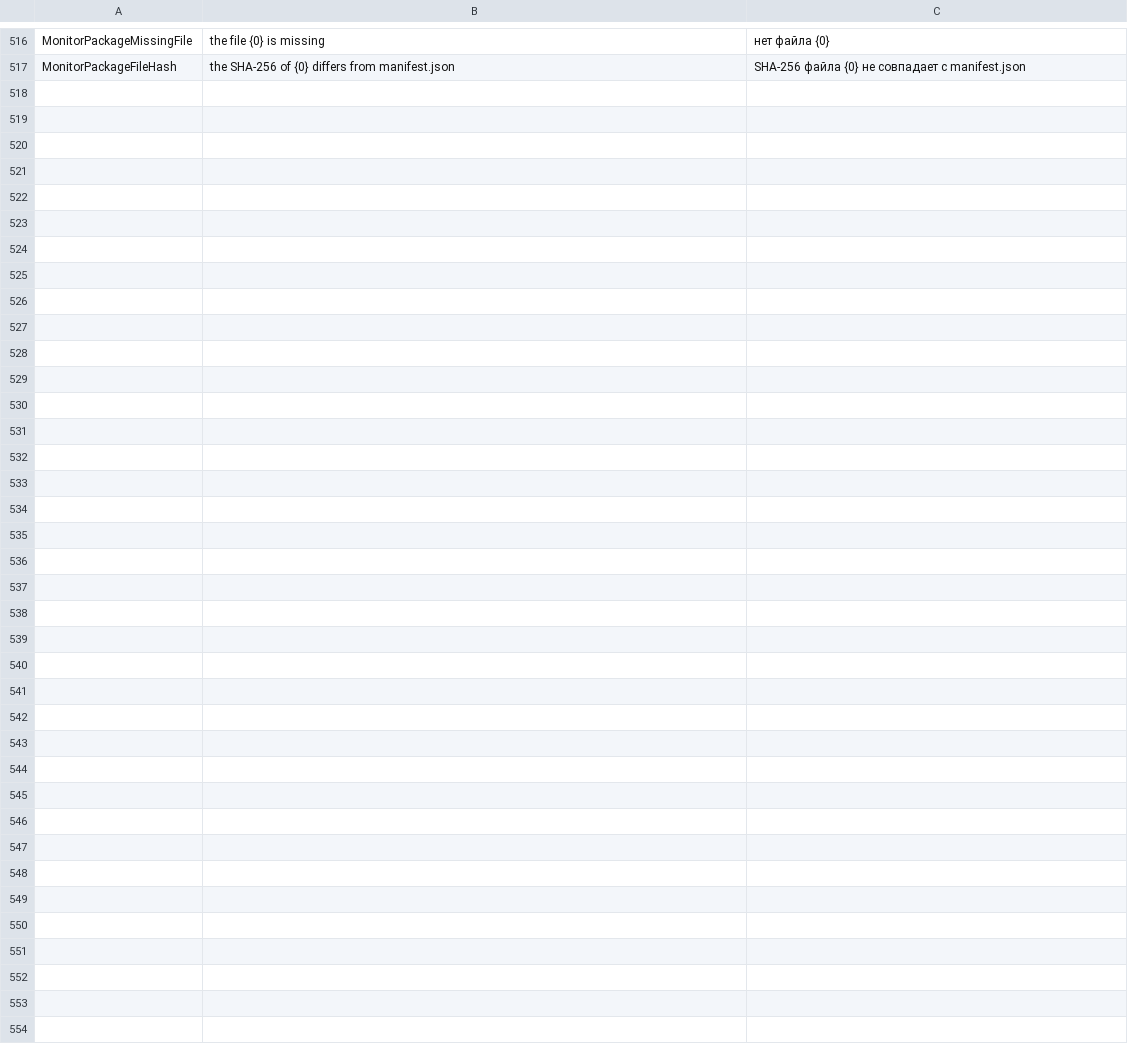
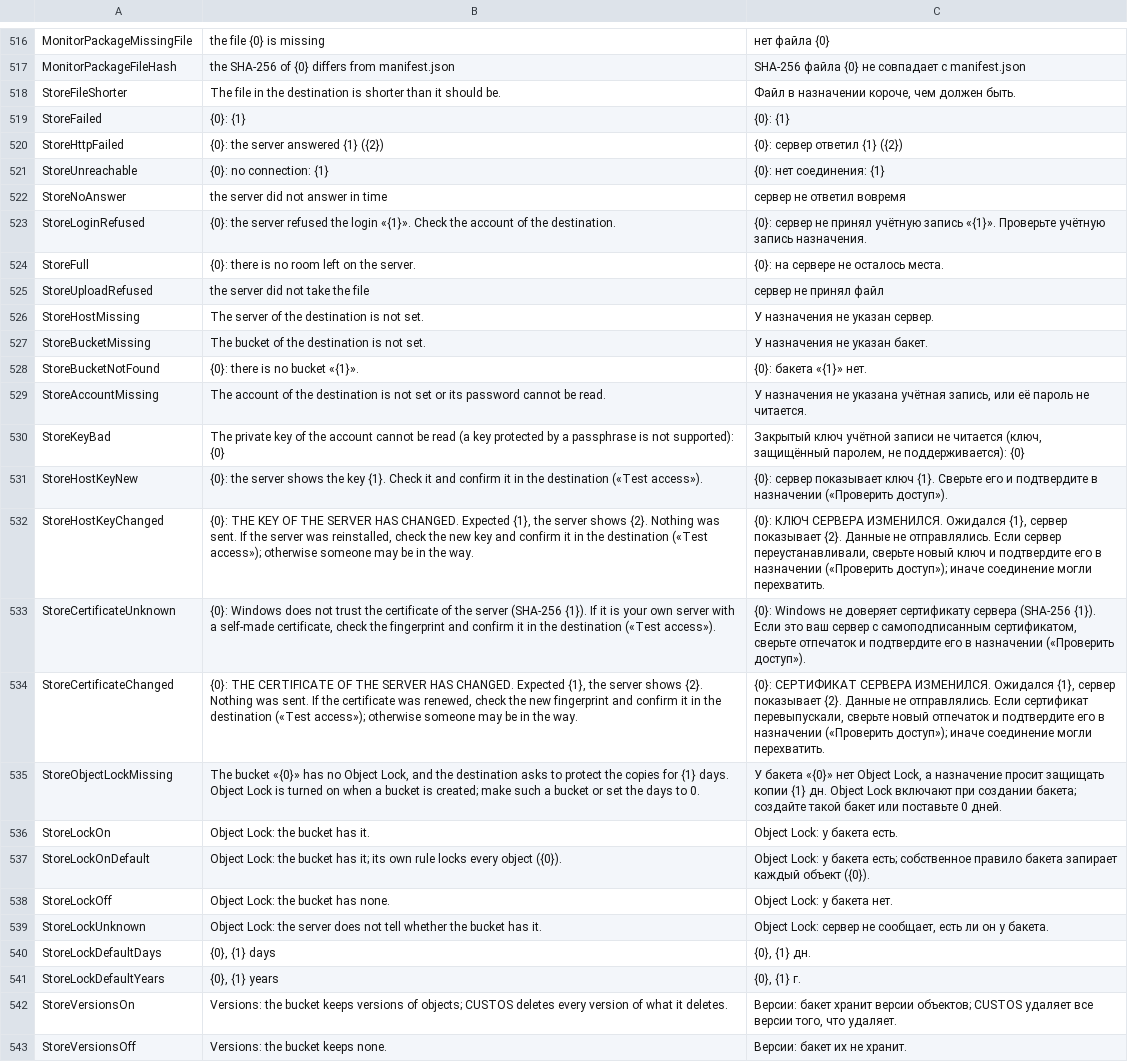
Before and after one commit to openpass1/custos, a TSV file: client/src/Custos.Core/Resources/Messages.tsv, drawn as a sheet; only a part is shown, gaps mark what is left out; the diff names each change by its address in the sheet, - before the commit and + after, or states it on an @@ line.

```diff
--- a/client/src/Custos.Core/Resources/Messages.tsv
+++ b/client/src/Custos.Core/Resources/Messages.tsv
+row 518: StoreFileShorter | The file in the destination is shorter than it should be. | Файл в назначении короче, чем должен быть.
+row 519: StoreFailed | {0}: {1} | {0}: {1}
+row 520: StoreHttpFailed | {0}: the server answered {1} ({2}) | {0}: сервер ответил {1} ({2})
+row 521: StoreUnreachable | {0}: no connection: {1} | {0}: нет соединения: {1}
+row 522: StoreNoAnswer | the server did not answer in time | сервер не ответил вовремя
+row 523: StoreLoginRefused | {0}: the server refused the login «{1}». Check the account of the destination. | {0}: сервер не принял учётную запись «{1}». Проверьте учётную запись назначения.
+row 524: StoreFull | {0}: there is no room left on the server. | {0}: на сервере не осталось места.
+row 525: StoreUploadRefused | the server did not take the file | сервер не принял файл
+row 526: StoreHostMissing | The server of the destination is not set. | У назначения не указан сервер.
+row 527: StoreBucketMissing | The bucket of the destination is not set. | У назначения не указан бакет.
+row 528: StoreBucketNotFound | {0}: there is no bucket «{1}». | {0}: бакета «{1}» нет.
+row 529: StoreAccountMissing | The account of the destination is not set or its password cannot be read. | У назначения не указана учётная запись, или её пароль не читается.
+row 530: StoreKeyBad | The private key of the account cannot be read (a key protected by a passphrase is not supported): {0} | Закрытый ключ учётной записи не читается (ключ, защищённый паролем, не поддерживается): {0}
+row 531: StoreHostKeyNew | {0}: the server shows the key {1}. Check it and confirm it in the destination («Test access»). | {0}: сервер показывает ключ {1}. Сверьте его и подтвердите в назначении («Проверить доступ»).
+row 532: StoreHostKeyChanged | {0}: THE KEY OF THE SERVER HAS CHANGED. Expected {1}, the server shows {2}. Nothing was sent. If the server was reinstalled, check the new key and confirm it in the destination («Test access»); otherwise someone may be in the way. | {0}: КЛЮЧ СЕРВЕРА ИЗМЕНИЛСЯ. Ожидался {1}, сервер показывает {2}. Данные не отправлялись. Если сервер переустанавливали, сверьте новый ключ и подтвердите его в назначении («Проверить доступ»); иначе соединение могли перехватить.
+row 533: StoreCertificateUnknown | {0}: Windows does not trust the certificate of the server (SHA-256 {1}). If it is your own server with a self-made certificate, check the fingerprint and confirm it in the destination («Test access»). | {0}: Windows не доверяет сертификату сервера (SHA-256 {1}). Если это ваш сервер с самоподписанным сертификатом, сверьте отпечаток и подтвердите его в назначении («Проверить доступ»).
+row 534: StoreCertificateChanged | {0}: THE CERTIFICATE OF THE SERVER HAS CHANGED. Expected {1}, the server shows {2}. Nothing was sent. If the certificate was renewed, check the new fingerprint and confirm it in the destination («Test access»); otherwise someone may be in the way. | {0}: СЕРТИФИКАТ СЕРВЕРА ИЗМЕНИЛСЯ. Ожидался {1}, сервер показывает {2}. Данные не отправлялись. Если сертификат перевыпускали, сверьте новый отпечаток и подтвердите его в назначении («Проверить доступ»); иначе соединение могли перехватить.
+row 535: StoreObjectLockMissing | The bucket «{0}» has no Object Lock, and the destination asks to protect the copies for {1} days. Object Lock is turned on when a bucket is created; make such a bucket or set the days to 0. | У бакета «{0}» нет Object Lock, а назначение просит защищать копии {1} дн. Object Lock включают при создании бакета; создайте такой бакет или поставьте 0 дней.
+row 536: StoreLockOn | Object Lock: the bucket has it. | Object Lock: у бакета есть.
+row 537: StoreLockOnDefault | Object Lock: the bucket has it; its own rule locks every object ({0}). | Object Lock: у бакета есть; собственное правило бакета запирает каждый объект ({0}).
+row 538: StoreLockOff | Object Lock: the bucket has none. | Object Lock: у бакета нет.
+row 539: StoreLockUnknown | Object Lock: the server does not tell whether the bucket has it. | Object Lock: сервер не сообщает, есть ли он у бакета.
+row 540: StoreLockDefaultDays | {0}, {1} days | {0}, {1} дн.
+row 541: StoreLockDefaultYears | {0}, {1} years | {0}, {1} г.
+row 542: StoreVersionsOn | Versions: the bucket keeps versions of objects; CUSTOS deletes every version of what it deletes. | Версии: бакет хранит версии объектов; CUSTOS удаляет все версии того, что удаляет.
+row 543: StoreVersionsOff | Versions: the bucket keeps none. | Версии: бакет их не хранит.
```
Also changed, not shown: 20 other files.
